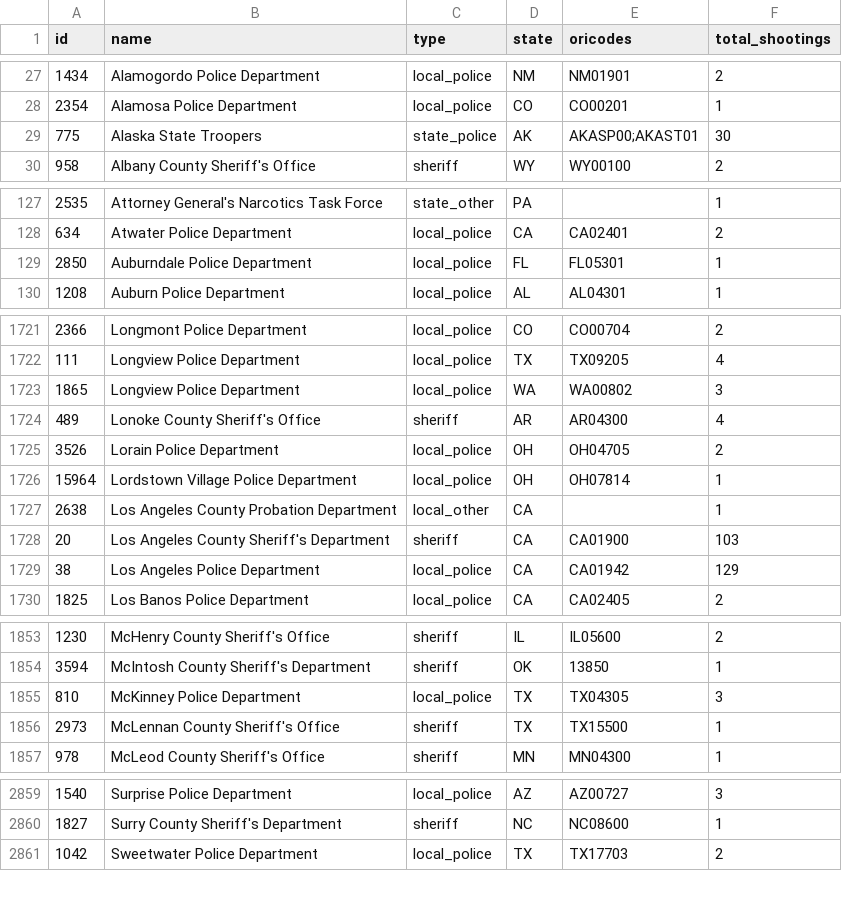
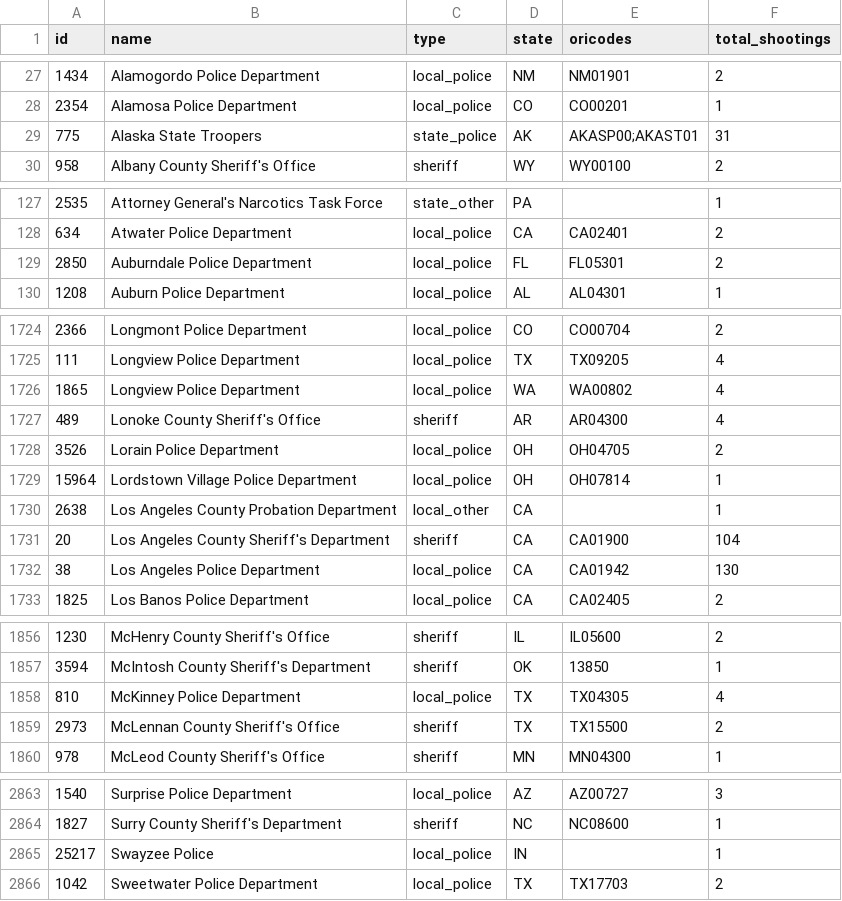
Before and after one commit to parmsam/wapoposh, a CSV file: data-raw/fatal-police-shootings-agencies_v2.csv, drawn as a sheet; only a part is shown, gaps mark what is left out; the diff covers the shown part only.

```diff
--- a/data-raw/fatal-police-shootings-agencies_v2.csv
+++ b/data-raw/fatal-police-shootings-agencies_v2.csv
@@ -28,3 +28,3 @@
 "2354","Alamosa Police Department","local_police","CO","CO00201","1"
-"775","Alaska State Troopers","state_police","AK","AKASP00;AKAST01","30"
+"775","Alaska State Troopers","state_police","AK","AKASP00;AKAST01","31"
 "958","Albany County Sheriff's Office","sheriff","WY","WY00100","2"
@@ -128,3 +128,3 @@
 "634","Atwater Police Department","local_police","CA","CA02401","2"
-"2850","Auburndale Police Department","local_police","FL","FL05301","1"
+"2850","Auburndale Police Department","local_police","FL","FL05301","2"
 "1208","Auburn Police Department","local_police","AL","AL04301","1"
@@ -1722,3 +1725,3 @@
 "111","Longview Police Department","local_police","TX","TX09205","4"
-"1865","Longview Police Department","local_police","WA","WA00802","3"
+"1865","Longview Police Department","local_police","WA","WA00802","4"
 "489","Lonoke County Sheriff's Office","sheriff","AR","AR04300","4"
@@ -1727,4 +1730,4 @@
 "2638","Los Angeles County Probation Department","local_other","CA","","1"
-"20","Los Angeles County Sheriff's Department","sheriff","CA","CA01900","103"
-"38","Los Angeles Police Department","local_police","CA","CA01942","129"
+"20","Los Angeles County Sheriff's Department","sheriff","CA","CA01900","104"
+"38","Los Angeles Police Department","local_police","CA","CA01942","130"
 "1825","Los Banos Police Department","local_police","CA","CA02405","2"
@@ -1854,4 +1857,4 @@
 "3594","McIntosh County Sheriff's Department","sheriff","OK","13850","1"
-"810","McKinney Police Department","local_police","TX","TX04305","3"
-"2973","McLennan County Sheriff's Office","sheriff","TX","TX15500","1"
+"810","McKinney Police Department","local_police","TX","TX04305","4"
+"2973","McLennan County Sheriff's Office","sheriff","TX","TX15500","2"
 "978","McLeod County Sheriff's Office","sheriff","MN","MN04300","1"
@@ -2860,2 +2864,3 @@
 "1827","Surry County Sheriff's Department","sheriff","NC","NC08600","1"
+"25217","Swayzee Police","local_police","IN","","1"
 "1042","Sweetwater Police Department","local_police","TX","TX17703","2"
```
Also changed, not shown: 5 added rows and 17 edited cells elsewhere in this file, 4 other files.
